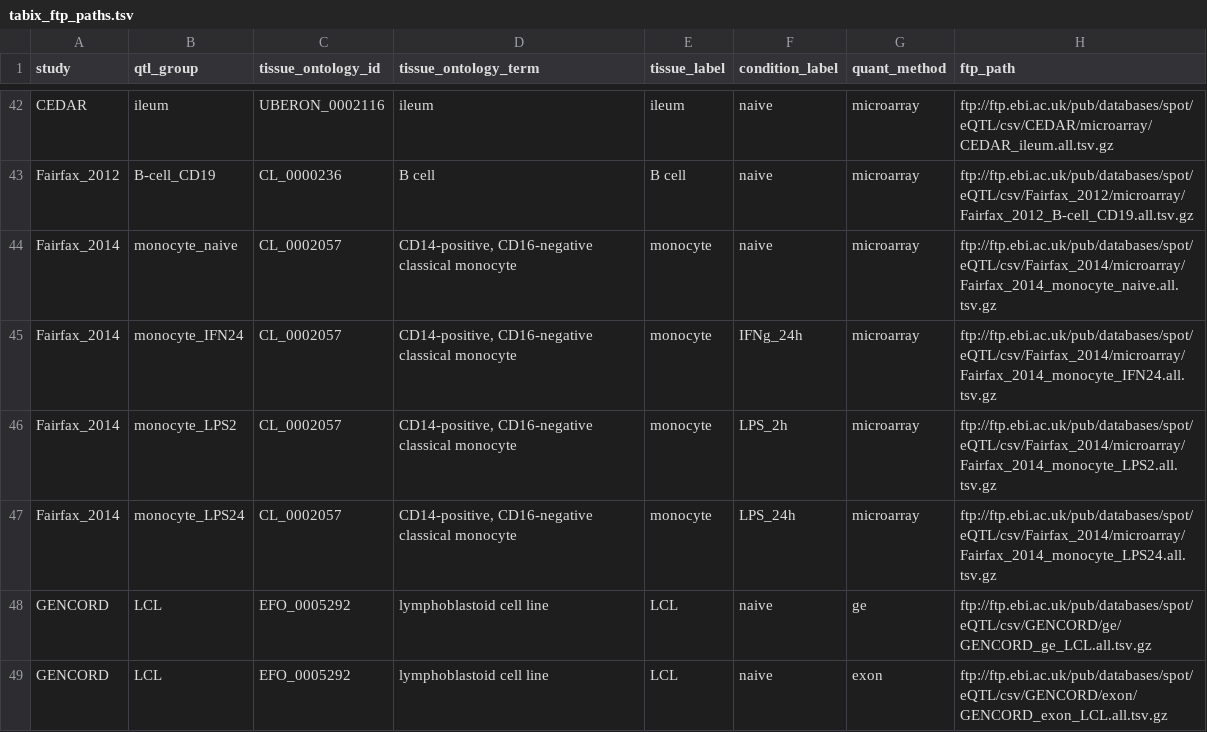
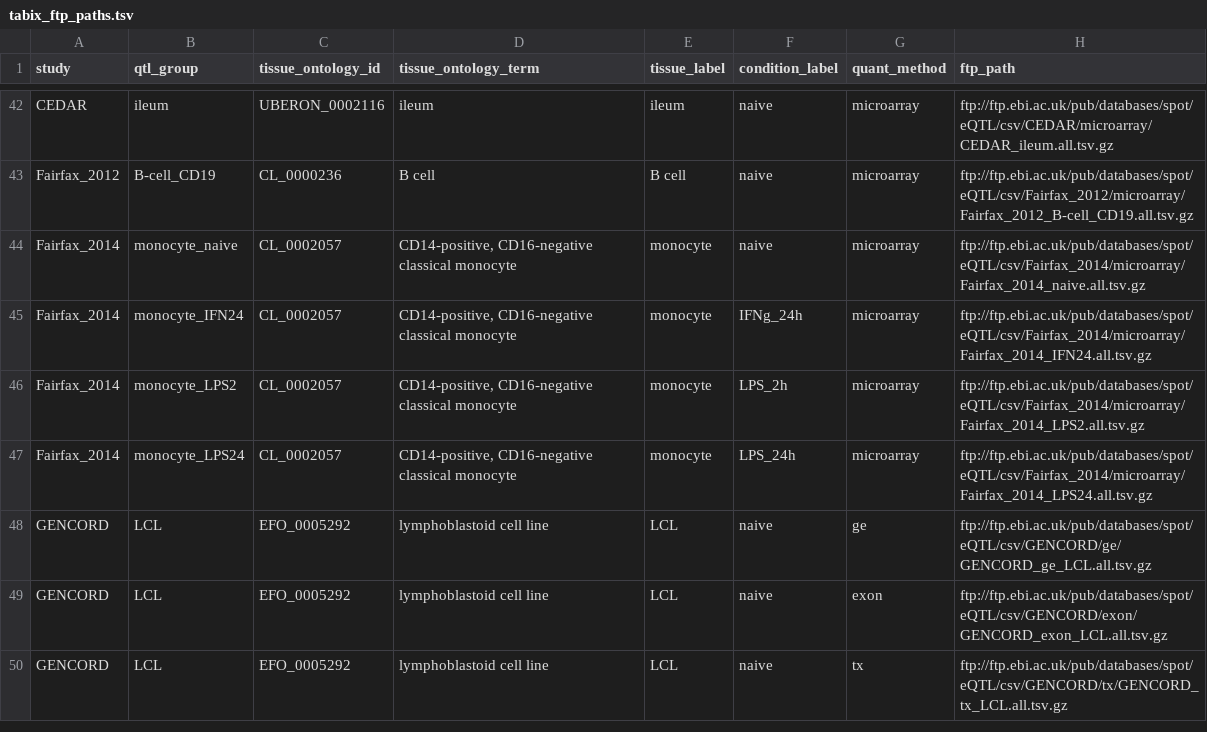
Before and after one commit to eQTL-Catalogue/eQTL-Catalogue-resources, a TSV file: tabix/tabix_ftp_paths.tsv, drawn as a sheet; only a part is shown, gaps mark what is left out; the shorter side is filled out with more unchanged rows.

Commit message:
Fixed fairfax_2014 ftp pathes

```diff
--- a/tabix/tabix_ftp_paths.tsv
+++ b/tabix/tabix_ftp_paths.tsv
@@ -43,6 +43,6 @@ CEDAR	ileum	UBERON_0002116	"ileum"	ileum	naive	microarray	ftp://ftp.ebi.ac.uk/pu
 Fairfax_2012	B-cell_CD19	CL_0000236	"B cell"	B cell	naive	microarray	ftp://ftp.ebi.ac.uk/pub/databases/spot/eQTL/csv/Fairfax_2012/microarray/Fairfax_2012_B-cell_CD19.all.tsv.gz
-Fairfax_2014	monocyte_naive	CL_0002057	"CD14-positive, CD16-negative classical monocyte"	monocyte	naive	microarray	ftp://ftp.ebi.ac.uk/pub/databases/spot/eQTL/csv/Fairfax_2014/microarray/Fairfax_2014_monocyte_naive.all.tsv.gz
-Fairfax_2014	monocyte_IFN24	CL_0002057	"CD14-positive, CD16-negative classical monocyte"	monocyte	IFNg_24h	microarray	ftp://ftp.ebi.ac.uk/pub/databases/spot/eQTL/csv/Fairfax_2014/microarray/Fairfax_2014_monocyte_IFN24.all.tsv.gz
-Fairfax_2014	monocyte_LPS2	CL_0002057	"CD14-positive, CD16-negative classical monocyte"	monocyte	LPS_2h	microarray	ftp://ftp.ebi.ac.uk/pub/databases/spot/eQTL/csv/Fairfax_2014/microarray/Fairfax_2014_monocyte_LPS2.all.tsv.gz
-Fairfax_2014	monocyte_LPS24	CL_0002057	"CD14-positive, CD16-negative classical monocyte"	monocyte	LPS_24h	microarray	ftp://ftp.ebi.ac.uk/pub/databases/spot/eQTL/csv/Fairfax_2014/microarray/Fairfax_2014_monocyte_LPS24.all.tsv.gz
+Fairfax_2014	monocyte_naive	CL_0002057	"CD14-positive, CD16-negative classical monocyte"	monocyte	naive	microarray	ftp://ftp.ebi.ac.uk/pub/databases/spot/eQTL/csv/Fairfax_2014/microarray/Fairfax_2014_naive.all.tsv.gz
+Fairfax_2014	monocyte_IFN24	CL_0002057	"CD14-positive, CD16-negative classical monocyte"	monocyte	IFNg_24h	microarray	ftp://ftp.ebi.ac.uk/pub/databases/spot/eQTL/csv/Fairfax_2014/microarray/Fairfax_2014_IFN24.all.tsv.gz
+Fairfax_2014	monocyte_LPS2	CL_0002057	"CD14-positive, CD16-negative classical monocyte"	monocyte	LPS_2h	microarray	ftp://ftp.ebi.ac.uk/pub/databases/spot/eQTL/csv/Fairfax_2014/microarray/Fairfax_2014_LPS2.all.tsv.gz
+Fairfax_2014	monocyte_LPS24	CL_0002057	"CD14-positive, CD16-negative classical monocyte"	monocyte	LPS_24h	microarray	ftp://ftp.ebi.ac.uk/pub/databases/spot/eQTL/csv/Fairfax_2014/microarray/Fairfax_2014_LPS24.all.tsv.gz
 GENCORD	LCL	EFO_0005292	"lymphoblastoid cell line"	LCL	naive	ge	ftp://ftp.ebi.ac.uk/pub/databases/spot/eQTL/csv/GENCORD/ge/GENCORD_ge_LCL.all.tsv.gz
```
